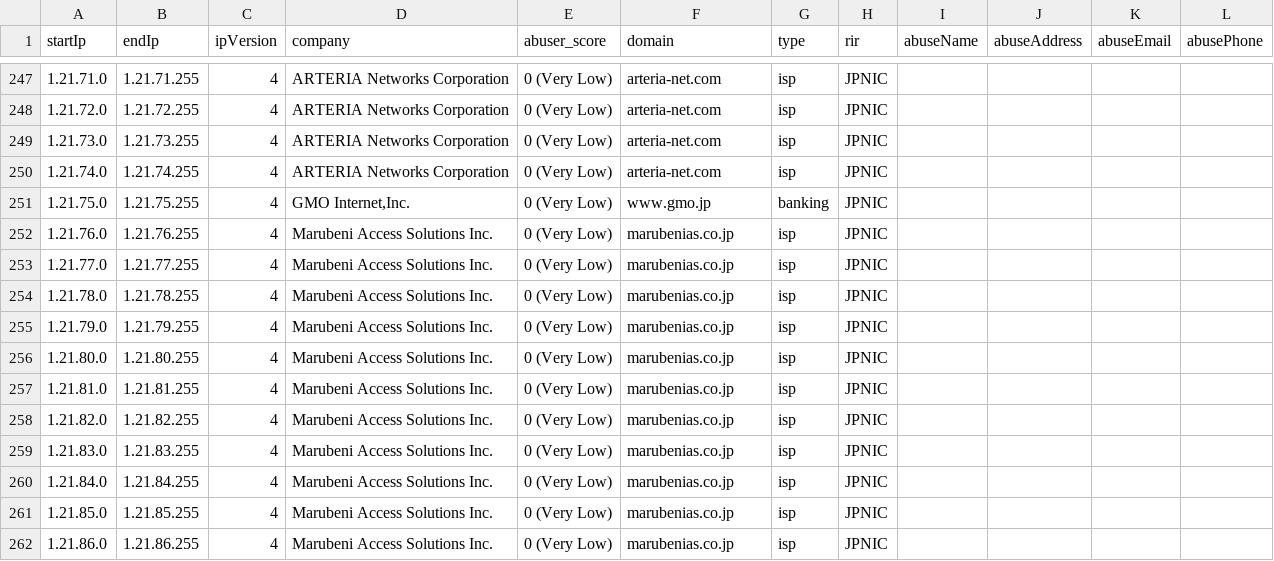
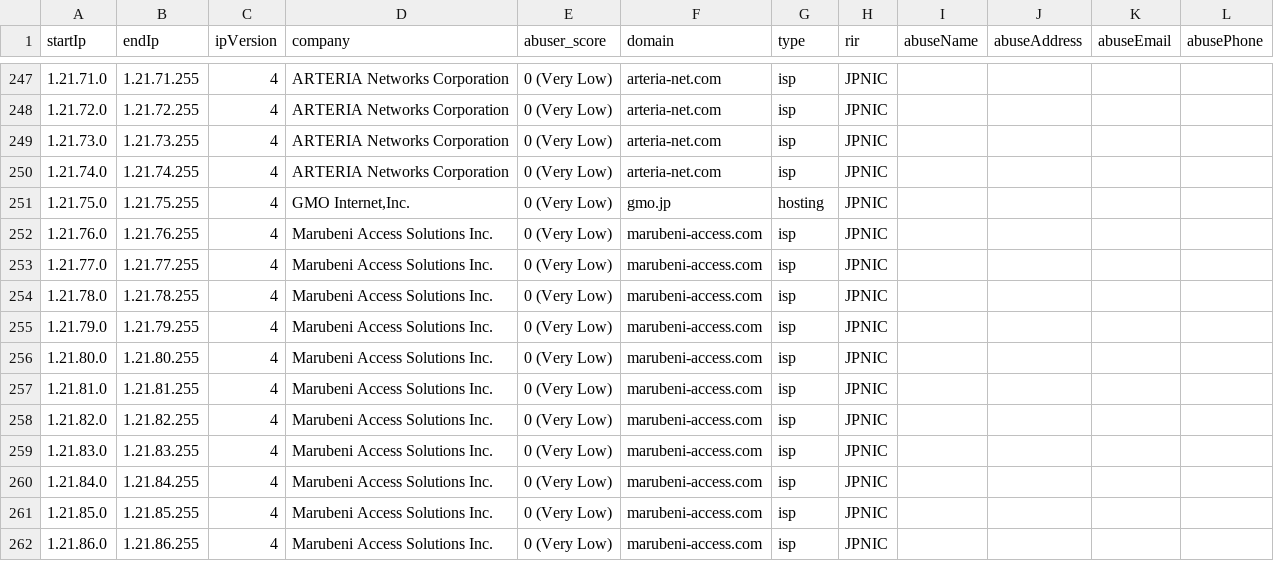
Before and after one commit to NikolaiT/IP-Address-API, a CSV file: databases/companySample.csv, drawn as a sheet; only a part is shown, gaps mark what is left out; the diff covers the shown part only.

```diff
--- a/databases/companySample.csv
+++ b/databases/companySample.csv
@@ -250,13 +250,13 @@ startIp,endIp,ipVersion,company,abuser_score,domain,type,rir,abuseName,abuseAddr
 1.21.74.0,1.21.74.255,4,ARTERIA Networks Corporation,0 (Very Low),arteria-net.com,isp,JPNIC,,,,
-1.21.75.0,1.21.75.255,4,"GMO Internet,Inc.",0 (Very Low),www.gmo.jp,banking,JPNIC,,,,
-1.21.76.0,1.21.76.255,4,Marubeni Access Solutions Inc.,0 (Very Low),marubenias.co.jp,isp,JPNIC,,,,
-1.21.77.0,1.21.77.255,4,Marubeni Access Solutions Inc.,0 (Very Low),marubenias.co.jp,isp,JPNIC,,,,
-1.21.78.0,1.21.78.255,4,Marubeni Access Solutions Inc.,0 (Very Low),marubenias.co.jp,isp,JPNIC,,,,
-1.21.79.0,1.21.79.255,4,Marubeni Access Solutions Inc.,0 (Very Low),marubenias.co.jp,isp,JPNIC,,,,
-1.21.80.0,1.21.80.255,4,Marubeni Access Solutions Inc.,0 (Very Low),marubenias.co.jp,isp,JPNIC,,,,
-1.21.81.0,1.21.81.255,4,Marubeni Access Solutions Inc.,0 (Very Low),marubenias.co.jp,isp,JPNIC,,,,
-1.21.82.0,1.21.82.255,4,Marubeni Access Solutions Inc.,0 (Very Low),marubenias.co.jp,isp,JPNIC,,,,
-1.21.83.0,1.21.83.255,4,Marubeni Access Solutions Inc.,0 (Very Low),marubenias.co.jp,isp,JPNIC,,,,
-1.21.84.0,1.21.84.255,4,Marubeni Access Solutions Inc.,0 (Very Low),marubenias.co.jp,isp,JPNIC,,,,
-1.21.85.0,1.21.85.255,4,Marubeni Access Solutions Inc.,0 (Very Low),marubenias.co.jp,isp,JPNIC,,,,
-1.21.86.0,1.21.86.255,4,Marubeni Access Solutions Inc.,0 (Very Low),marubenias.co.jp,isp,JPNIC,,,,
+1.21.75.0,1.21.75.255,4,"GMO Internet,Inc.",0 (Very Low),gmo.jp,hosting,JPNIC,,,,
+1.21.76.0,1.21.76.255,4,Marubeni Access Solutions Inc.,0 (Very Low),marubeni-access.com,isp,JPNIC,,,,
+1.21.77.0,1.21.77.255,4,Marubeni Access Solutions Inc.,0 (Very Low),marubeni-access.com,isp,JPNIC,,,,
+1.21.78.0,1.21.78.255,4,Marubeni Access Solutions Inc.,0 (Very Low),marubeni-access.com,isp,JPNIC,,,,
+1.21.79.0,1.21.79.255,4,Marubeni Access Solutions Inc.,0 (Very Low),marubeni-access.com,isp,JPNIC,,,,
+1.21.80.0,1.21.80.255,4,Marubeni Access Solutions Inc.,0 (Very Low),marubeni-access.com,isp,JPNIC,,,,
+1.21.81.0,1.21.81.255,4,Marubeni Access Solutions Inc.,0 (Very Low),marubeni-access.com,isp,JPNIC,,,,
+1.21.82.0,1.21.82.255,4,Marubeni Access Solutions Inc.,0 (Very Low),marubeni-access.com,isp,JPNIC,,,,
+1.21.83.0,1.21.83.255,4,Marubeni Access Solutions Inc.,0 (Very Low),marubeni-access.com,isp,JPNIC,,,,
+1.21.84.0,1.21.84.255,4,Marubeni Access Solutions Inc.,0 (Very Low),marubeni-access.com,isp,JPNIC,,,,
+1.21.85.0,1.21.85.255,4,Marubeni Access Solutions Inc.,0 (Very Low),marubeni-access.com,isp,JPNIC,,,,
+1.21.86.0,1.21.86.255,4,Marubeni Access Solutions Inc.,0 (Very Low),marubeni-access.com,isp,JPNIC,,,,
```
Also changed, not shown: 133 edited cells elsewhere in this file, databases/Abuser-Database-Sample.csv, databases/Enumerated-VPN-Database-Sample.csv, 16 other files.
